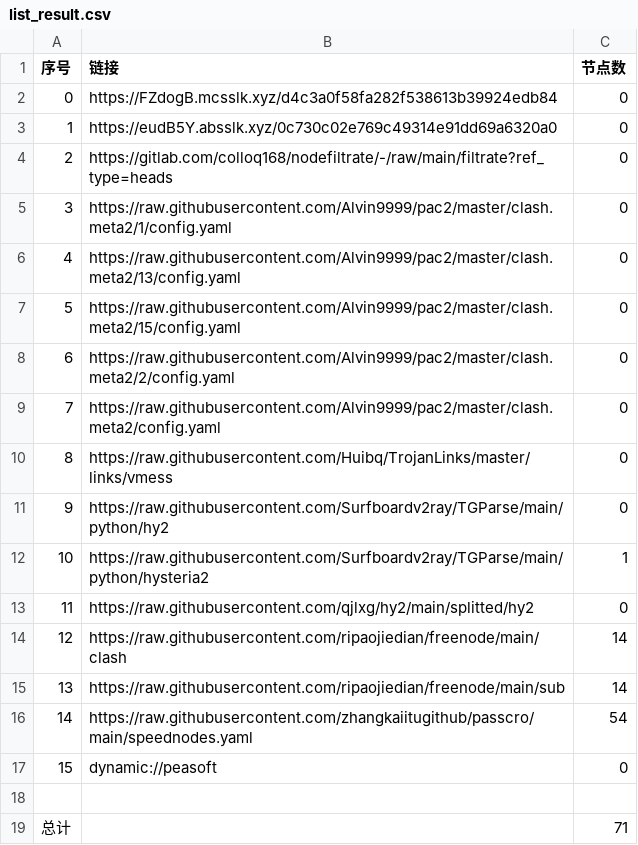
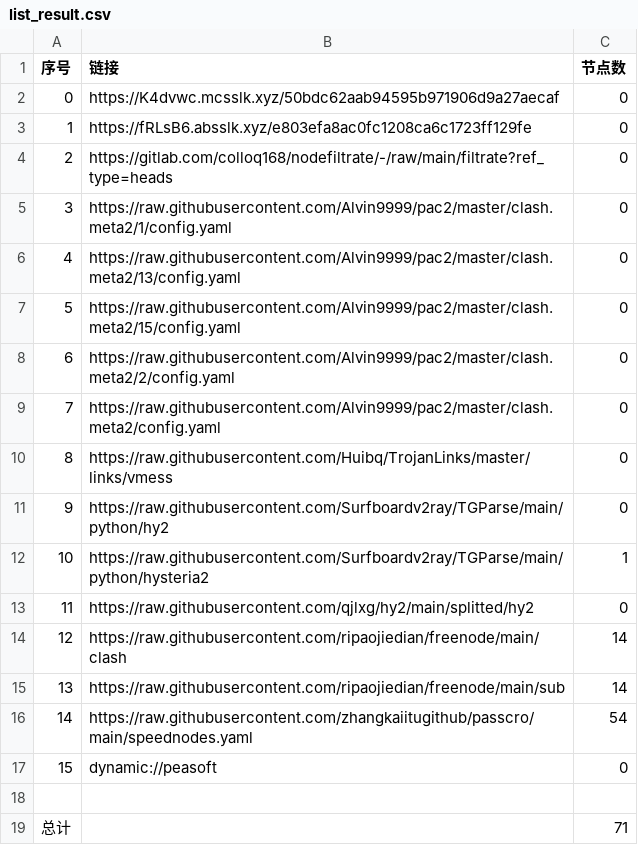
Before and after one commit to A2722629488/zidongpachong, a CSV file: list_result.csv, drawn as a sheet.

```diff
--- a/list_result.csv
+++ b/list_result.csv
@@ -1,4 +1,4 @@
 序号,链接,节点数
-0,https://FZdogB.mcsslk.xyz/d4c3a0f58fa282f538613b39924edb84,0
-1,https://eudB5Y.absslk.xyz/0c730c02e769c49314e91dd69a6320a0,0
+0,https://K4dvwc.mcsslk.xyz/50bdc62aab94595b971906d9a27aecaf,0
+1,https://fRLsB6.absslk.xyz/e803efa8ac0fc1208ca6c1723ff129fe,0
 2,https://gitlab.com/colloq168/nodefiltrate/-/raw/main/filtrate?ref_type=heads,0
```
Also changed, not shown: 3 other files.
